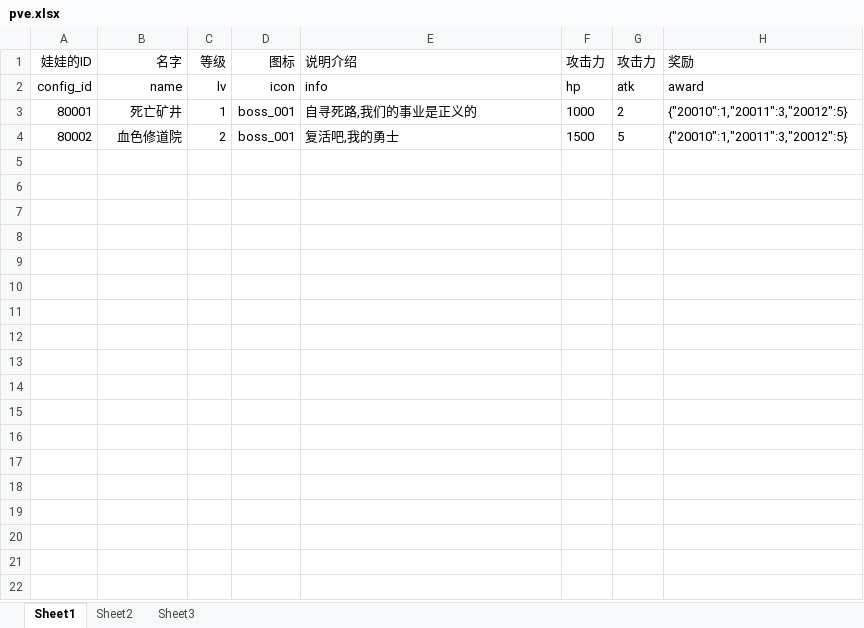
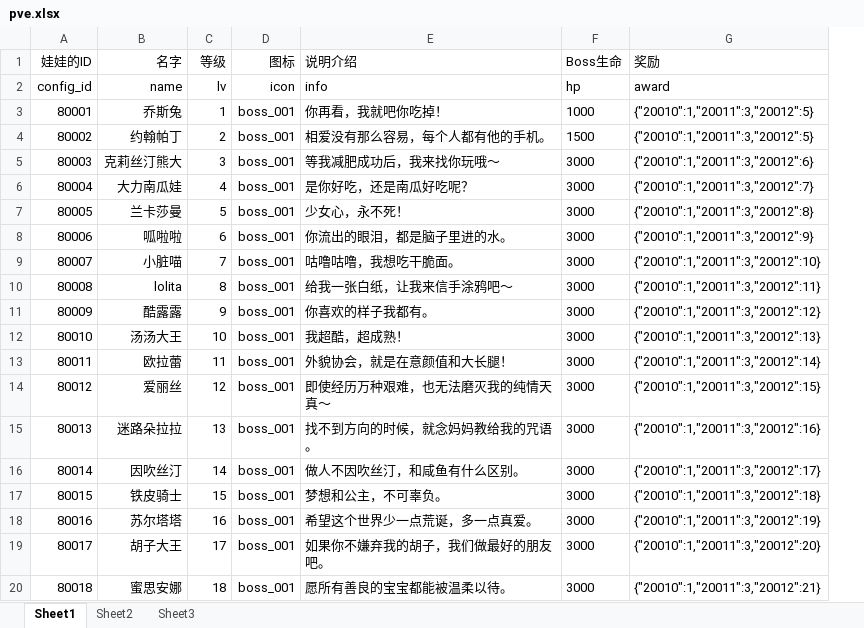
Before and after one commit to sorryone/GrabDoll, an Excel workbook: grabDoll/config/pve.xlsx, sheet Sheet1, drawn as a sheet; only a part is shown; values as stored, in another font and other column widths than the file's, no borders; removed rows and columns are numbered as before the commit, all else as after; the diff covers the shown part only; the diff names each change by its address in the sheet, - before the commit and + after, or states it on an @@ line.

```diff
--- a/grabDoll/config/pve.xlsx (sheet Sheet1)
+++ b/grabDoll/config/pve.xlsx (sheet Sheet1)
-column F (攻击力), rows 2-4: hp | 1000 | 1500
-column G (攻击力), rows 2-4: atk | 2 | 5
+column F (Boss生命), rows 2-4: hp | 1000 | 1500
-B3 (名字): 死亡矿井
+B3 (名字): 乔斯兔
-E3 (说明介绍): 自寻死路,我们的事业是正义的
+E3 (说明介绍): 你再看，我就吧你吃掉！
-B4 (名字): 血色修道院
+B4 (名字): 约翰帕丁
-E4 (说明介绍): 复活吧,我的勇士
+E4 (说明介绍): 相爱没有那么容易，每个人都有他的手机。
+row 5: 80003 | 克莉丝汀熊大 | 3 | boss_001 | 等我减肥成功后，我来找你玩哦～ | 3000 | {"20010":1,"20011":3,"20012":6}
+row 6: 80004 | 大力南瓜娃 | 4 | boss_001 | 是你好吃，还是南瓜好吃呢？ | 3000 | {"20010":1,"20011":3,"20012":7}
+row 7: 80005 | 兰卡莎曼 | 5 | boss_001 | 少女心，永不死！ | 3000 | {"20010":1,"20011":3,"20012":8}
+row 8: 80006 | 呱啦啦 | 6 | boss_001 | 你流出的眼泪，都是脑子里进的水。 | 3000 | {"20010":1,"20011":3,"20012":9}
+row 9: 80007 | 小脏喵 | 7 | boss_001 | 咕噜咕噜，我想吃干脆面。 | 3000 | {"20010":1,"20011":3,"20012":10}
+row 10: 80008 | lolita | 8 | boss_001 | 给我一张白纸，让我来信手涂鸦吧～ | 3000 | {"20010":1,"20011":3,"20012":11}
+row 11: 80009 | 酷露露 | 9 | boss_001 | 你喜欢的样子我都有。 | 3000 | {"20010":1,"20011":3,"20012":12}
+row 12: 80010 | 汤汤大王 | 10 | boss_001 | 我超酷，超成熟！ | 3000 | {"20010":1,"20011":3,"20012":13}
+row 13: 80011 | 欧拉蕾 | 11 | boss_001 | 外貌协会，就是在意颜值和大长腿！ | 3000 | {"20010":1,"20011":3,"20012":14}
+row 14: 80012 | 爱丽丝 | 12 | boss_001 | 即使经历万种艰难，也无法磨灭我的纯情天真～ | 3000 | {"20010":1,"20011":3,"20012":15}
+row 15: 80013 | 迷路朵拉拉 | 13 | boss_001 | 找不到方向的时候，就念妈妈教给我的咒语。 | 3000 | {"20010":1,"20011":3,"20012":16}
+row 16: 80014 | 因吹丝汀 | 14 | boss_001 | 做人不因吹丝汀，和咸鱼有什么区别。 | 3000 | {"20010":1,"20011":3,"20012":17}
+row 17: 80015 | 铁皮骑士 | 15 | boss_001 | 梦想和公主，不可辜负。 | 3000 | {"20010":1,"20011":3,"20012":18}
+row 18: 80016 | 苏尔塔塔 | 16 | boss_001 | 希望这个世界少一点荒诞，多一点真爱。 | 3000 | {"20010":1,"20011":3,"20012":19}
+row 19: 80017 | 胡子大王 | 17 | boss_001 | 如果你不嫌弃我的胡子，我们做最好的朋友吧。 | 3000 | {"20010":1,"20011":3,"20012":20}
+row 20: 80018 | 蜜思安娜 | 18 | boss_001 | 愿所有善良的宝宝都能被温柔以待。 | 3000 | {"20010":1,"20011":3,"20012":21}
```
Also changed, not shown: 12 added rows elsewhere in this sheet, grabDoll/config/doll.xlsx, grabDoll/config/doll_upgrade.xlsx, 1 other file.
